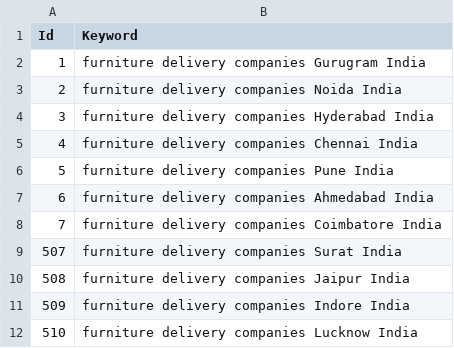
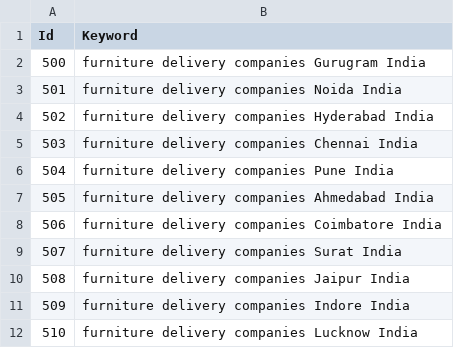
Before and after one commit to 2004shashwat17/scrapingclientalio, a CSV file: dropproof_6000_search_keywords.csv, drawn as a sheet; only a part is shown.

```diff
--- a/dropproof_6000_search_keywords.csv
+++ b/dropproof_6000_search_keywords.csv
@@ -1,9 +1,9 @@
 Id,Keyword
-1,furniture delivery companies Gurugram India
-2,furniture delivery companies Noida India
-3,furniture delivery companies Hyderabad India
-4,furniture delivery companies Chennai India
-5,furniture delivery companies Pune India
-6,furniture delivery companies Ahmedabad India
-7,furniture delivery companies Coimbatore India
+500,furniture delivery companies Gurugram India
+501,furniture delivery companies Noida India
+502,furniture delivery companies Hyderabad India
+503,furniture delivery companies Chennai India
+504,furniture delivery companies Pune India
+505,furniture delivery companies Ahmedabad India
+506,furniture delivery companies Coimbatore India
 507,furniture delivery companies Surat India
```
Also changed, not shown: 3 other files.
